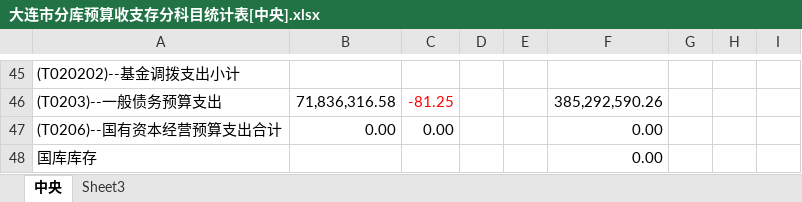
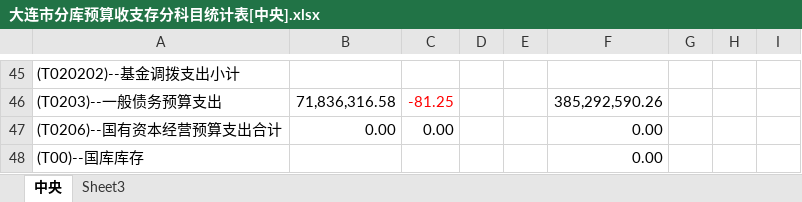
Before and after one commit to qxy731/treasury, an Excel workbook: baseweb/WebContent/upload/template/大连市分库预算收支存分科目统计表[中央].xlsx, sheet 中央, drawn as a sheet; only a part is shown, gaps mark what is left out; values as stored, in another font and other column widths than the file's, no borders; the diff names each change by its address in the sheet, - before the commit and + after, or states it on an @@ line.

```diff
--- a/baseweb/WebContent/upload/template/大连市分库预算收支存分科目统计表[中央].xlsx (sheet 中央)
+++ b/baseweb/WebContent/upload/template/大连市分库预算收支存分科目统计表[中央].xlsx (sheet 中央)
-A48: 国库库存
+A48: (T00)--国库库存
```
Also changed, not shown: baseweb/WebContent/upload/template/大连市分库预算收支存分科目统计表[地方].xlsx.
